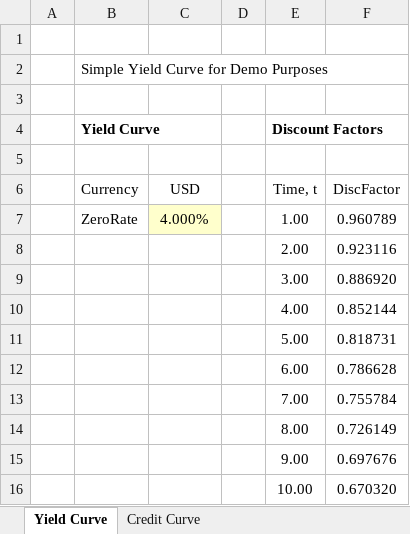
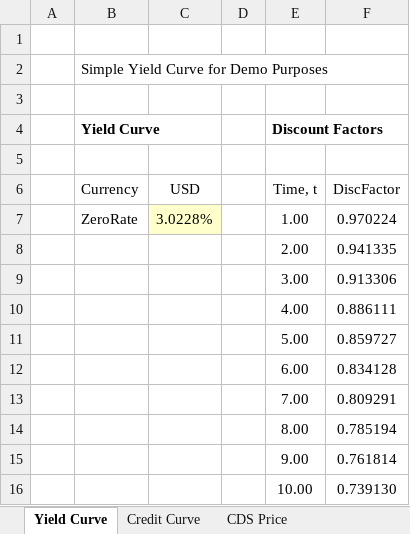
Before and after one commit to nburgessx/QuantResearch, an Excel workbook: Credit Curve/CreditCurve.xlsm, sheet Yield Curve, drawn as a sheet; values as stored, in another font and other column widths than the file's, no borders; the diff names each change by its address in the sheet, - before the commit and + after, or states it on an @@ line.

Commit message:
Updating CDS Curve Calibration

```diff
--- a/Credit Curve/CreditCurve.xlsm (sheet Yield Curve)
+++ b/Credit Curve/CreditCurve.xlsm (sheet Yield Curve)
+sheet tab: CDS Price
-C7: 4.000%
+C7: 3.0228%
-F7: 0.960789
+F7: 0.970224
-F8: 0.923116
+F8: 0.941335
-F9: 0.886920
+F9: 0.913306
-F10: 0.852144
+F10: 0.886111
-F11: 0.818731
+F11: 0.859727
-F12: 0.786628
+F12: 0.834128
-F13: 0.755784
+F13: 0.809291
-F14: 0.726149
+F14: 0.785194
-F15: 0.697676
+F15: 0.761814
-F16: 0.670320
+F16: 0.739130
```
Also changed, not shown: sheet Credit Curve, formulas that keep their value, hidden cells, charts or pictures.
